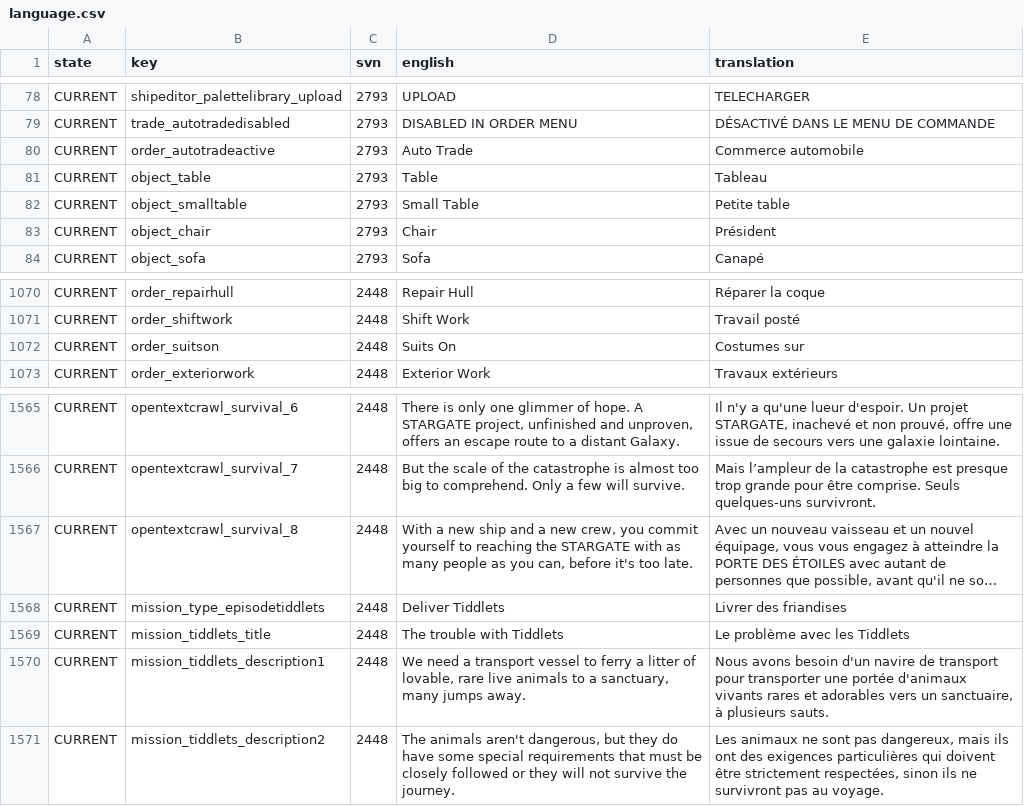
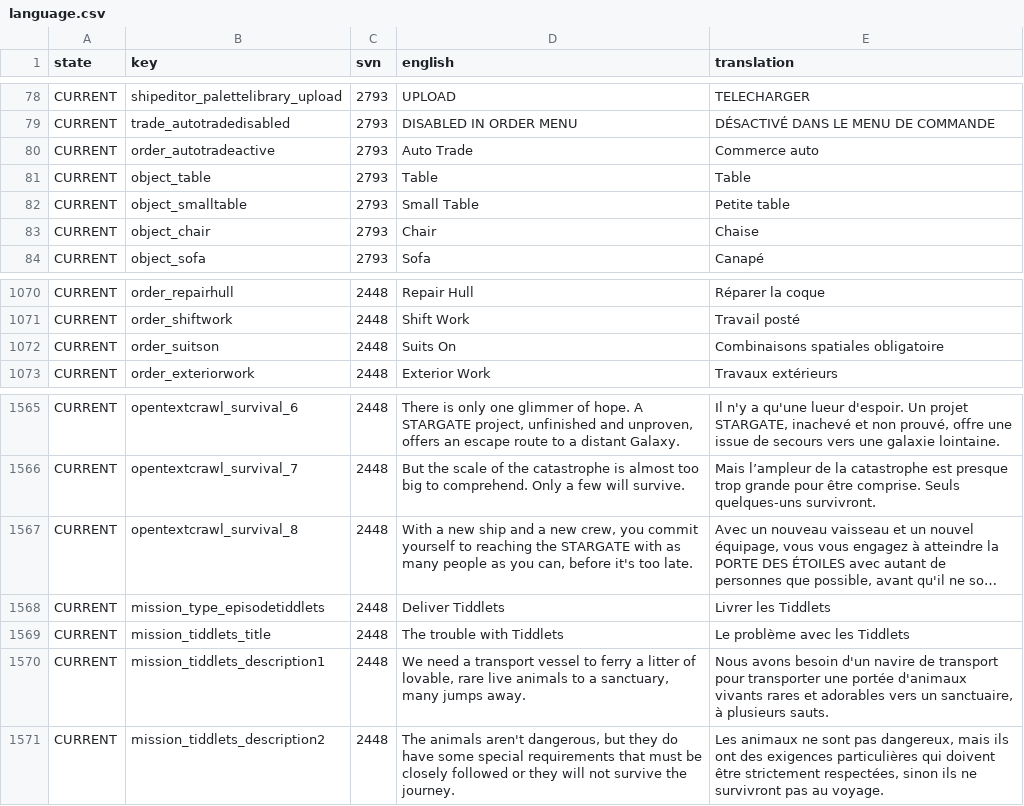
Before and after one commit to Totengeist/LastStarshipTranslations, a CSV file: latest/data/language/french/language.csv, drawn as a sheet; only a part is shown, gaps mark what is left out; long unchanged cells end in …; the diff names each change by its address in the sheet, - before the commit and + after, or states it on an @@ line.

Commit message:
Updates from Fregate84

```diff
--- a/latest/data/language/french/language.csv
+++ b/latest/data/language/french/language.csv
-E80 (translation): Commerce automobile
+E80 (translation): Commerce auto
-E81 (translation): Tableau
+E81 (translation): Table
-E83 (translation): Président
+E83 (translation): Chaise
-E1072 (translation): Costumes sur
+E1072 (translation): Combinaisons spatiales obligatoire
-E1568 (translation): Livrer des friandises
+E1568 (translation): Livrer les Tiddlets
```
